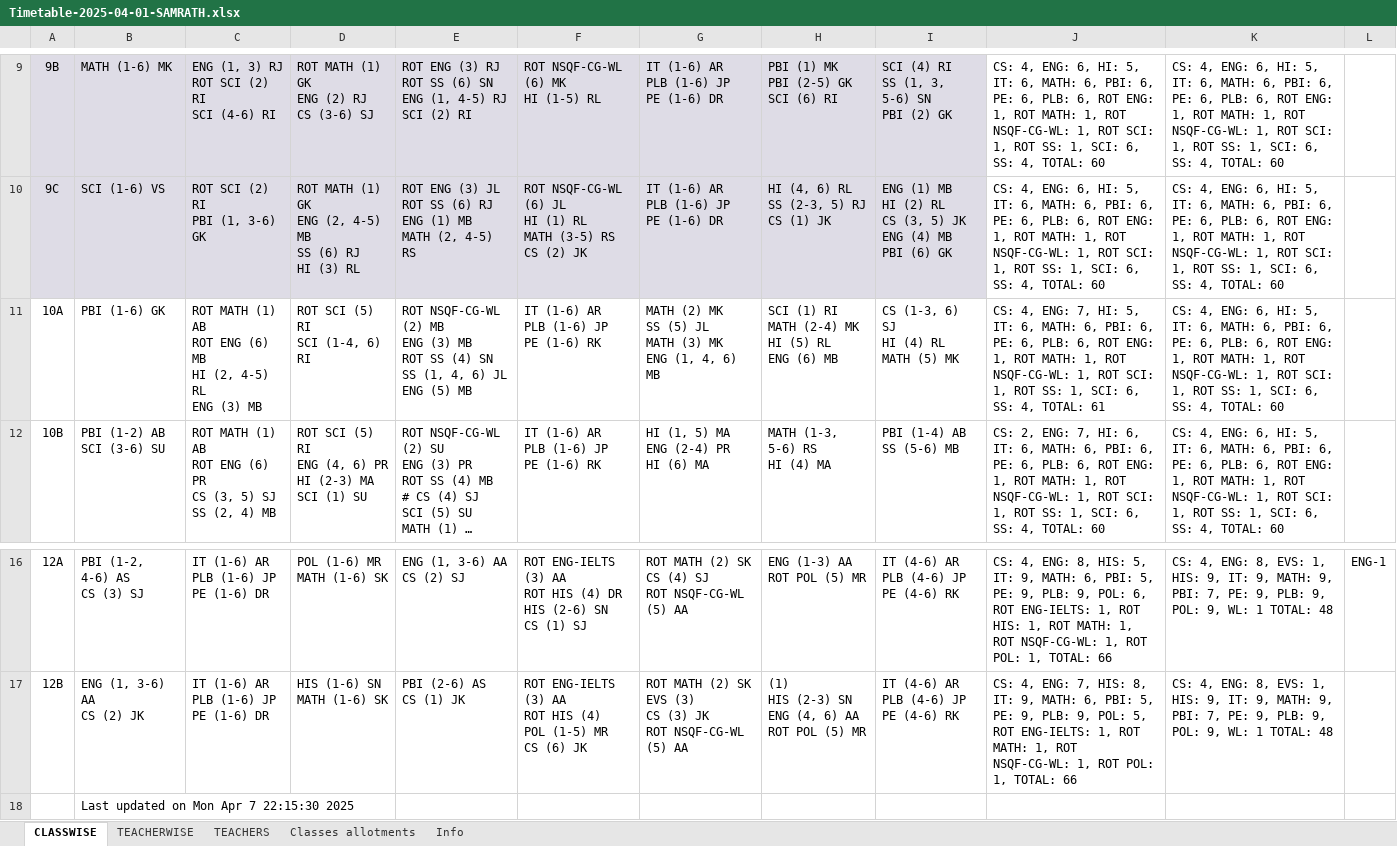
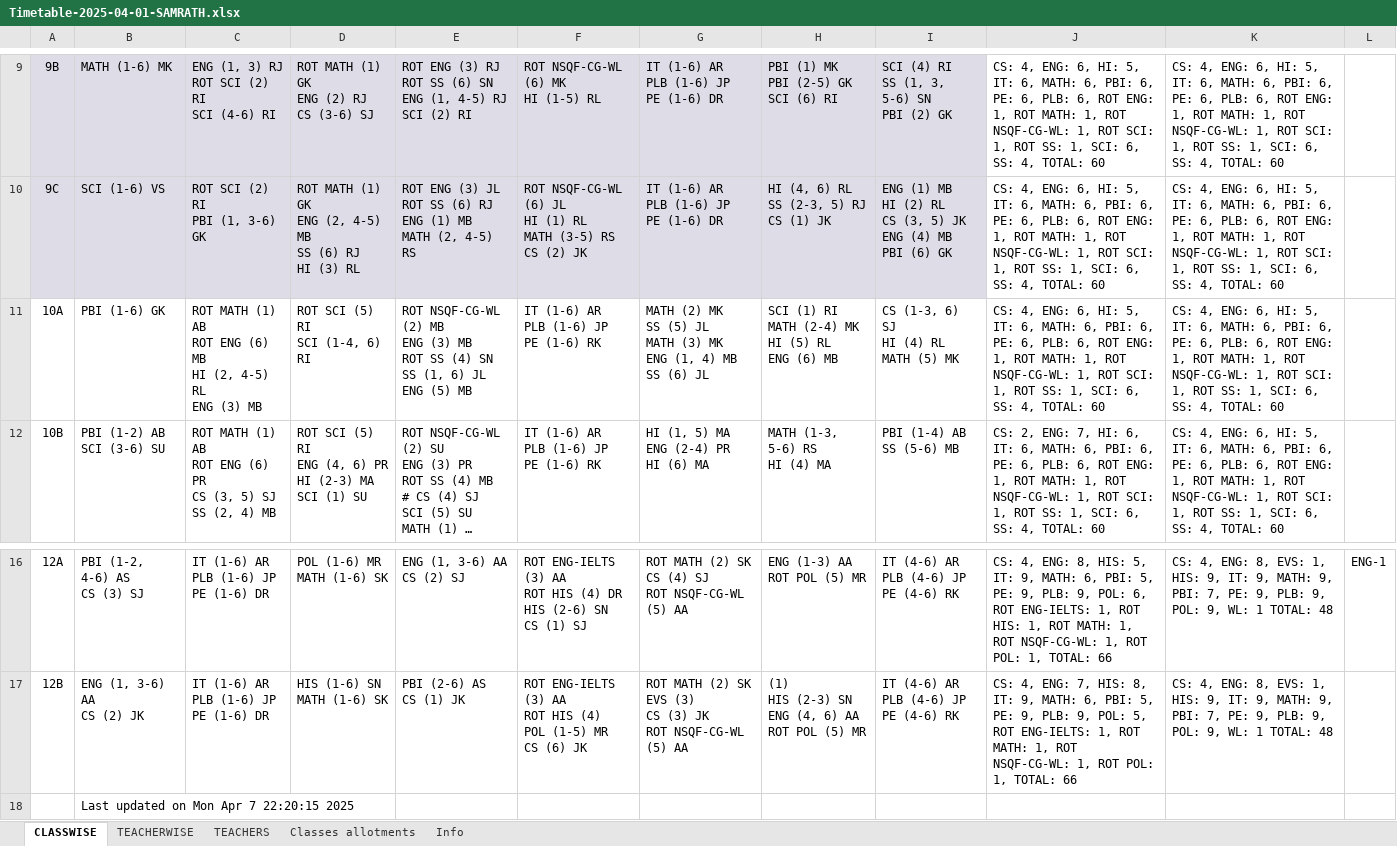
Before and after one commit to sangwal/twig, an Excel workbook: Timetable-2025-04-01-SAMRATH.xlsx, sheet CLASSWISE, drawn as a sheet; only a part is shown, gaps mark what is left out; long unchanged cells end in …; values as stored, in another font and other column widths than the file's, no borders; ↵ is a line break in a cell; the diff names each change by its address in the sheet, - before the commit and + after, or states it on an @@ line.

```diff
--- a/Timetable-2025-04-01-SAMRATH.xlsx (sheet CLASSWISE)
+++ b/Timetable-2025-04-01-SAMRATH.xlsx (sheet CLASSWISE)
-E11: …SS (1, 4, 6) JL…
+E11: …SS (1, 6) JL…
-G11: …ENG (1, 4, 6) MB
+G11: …ENG (1, 4) MB ↵ SS (6) JL
-J11: …4, ENG: 7, HI: 5, IT: 6, MATH: 6, PBI: 6, PE: 6, PLB: 6, ROT ENG: 1, ROT MATH: 1, ROT NSQF-CG-WL: 1, ROT SCI: 1, ROT SS: 1, SCI: 6, SS: 4, TOTAL: 61
+J11: …4, ENG: 6, HI: 5, IT: 6, MATH: 6, PBI: 6, PE: 6, PLB: 6, ROT ENG: 1, ROT MATH: 1, ROT NSQF-CG-WL: 1, ROT SCI: 1, ROT SS: 1, SCI: 6, SS: 4, TOTAL: 60
-B18: Last updated on Mon Apr 7 22:15:30 2025
+B18: Last updated on Mon Apr 7 22:20:15 2025
```
Also changed, not shown: sheet TEACHERWISE.
